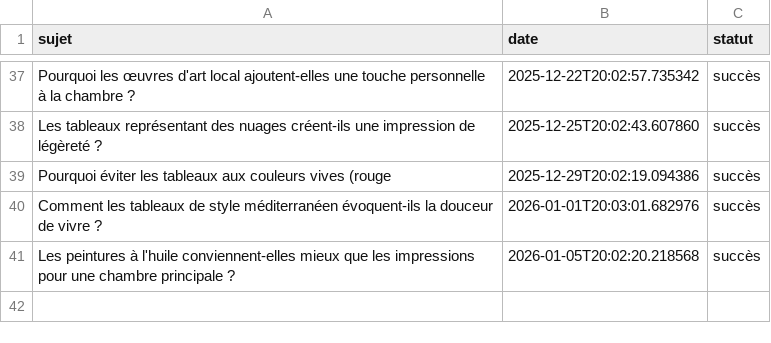
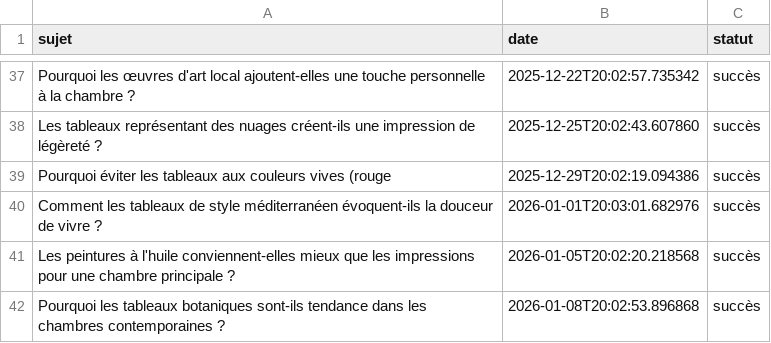
Before and after one commit to Metalosmose21/Chambre-1-, a CSV file: sujets_traites.csv, drawn as a sheet; only a part is shown, gaps mark what is left out.

```diff
--- a/sujets_traites.csv
+++ b/sujets_traites.csv
@@ -41 +41,2 @@ Comment les tableaux de style méditerranéen évoquent-ils la douceur de vivre
 Les peintures à l'huile conviennent-elles mieux que les impressions pour une chambre principale ?,2026-01-05T20:02:20.218568,succès
+Pourquoi les tableaux botaniques sont-ils tendance dans les chambres contemporaines ?,2026-01-08T20:02:53.896868,succès
```
Also changed, not shown: sujets.csv.
